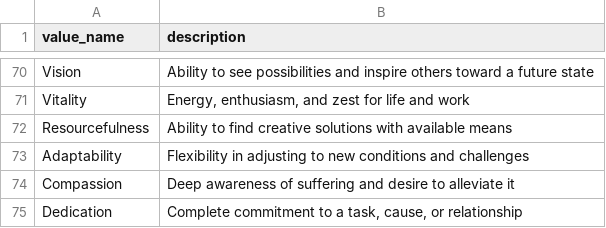
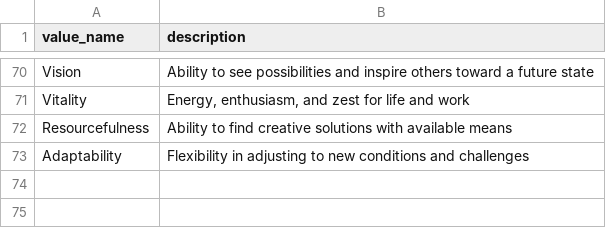
Before and after one commit to dgrumm/leadership-values-cards, a CSV file: data/csv/extended.csv, drawn as a sheet; only a part is shown, gaps mark what is left out.

```diff
--- a/data/csv/extended.csv
+++ b/data/csv/extended.csv
@@ -73,3 +73 @@ Resourcefulness,"Ability to find creative solutions with available means"
 Adaptability,"Flexibility in adjusting to new conditions and challenges"
-Compassion,"Deep awareness of suffering and desire to alleviate it"
-Dedication,"Complete commitment to a task, cause, or relationship"
```
Also changed, not shown: 25 other files.
